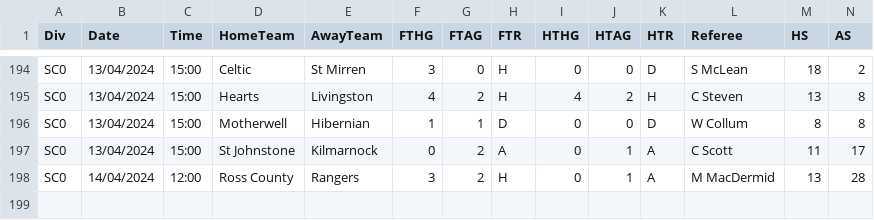
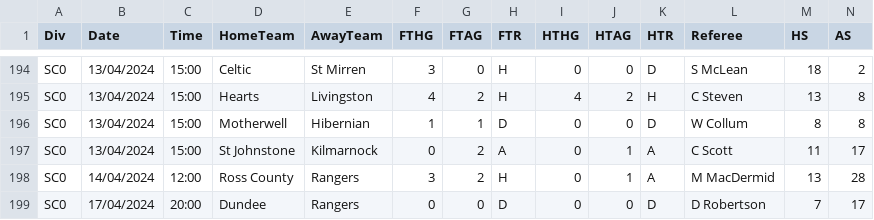
Before and after one commit to aftermathematic/football_brain, a CSV file: data/scraped/2324/SC0.csv, drawn as a sheet; only a part is shown, gaps mark what is left out; rows hold the shown columns only; the diff names each change by its address in the sheet, - before the commit and + after, or states it on an @@ line.

```diff
--- a/data/scraped/2324/SC0.csv
+++ b/data/scraped/2324/SC0.csv
+row 199: SC0 | 17/04/2024 | 20:00 | Dundee | Rangers | 0 | 0 | D | 0 | 0 | D | D Robertson | 7 | 17
```
Also changed, not shown: data/scraped/2324/B1.csv, data/scraped/2324/E1.csv, 41 other files.
